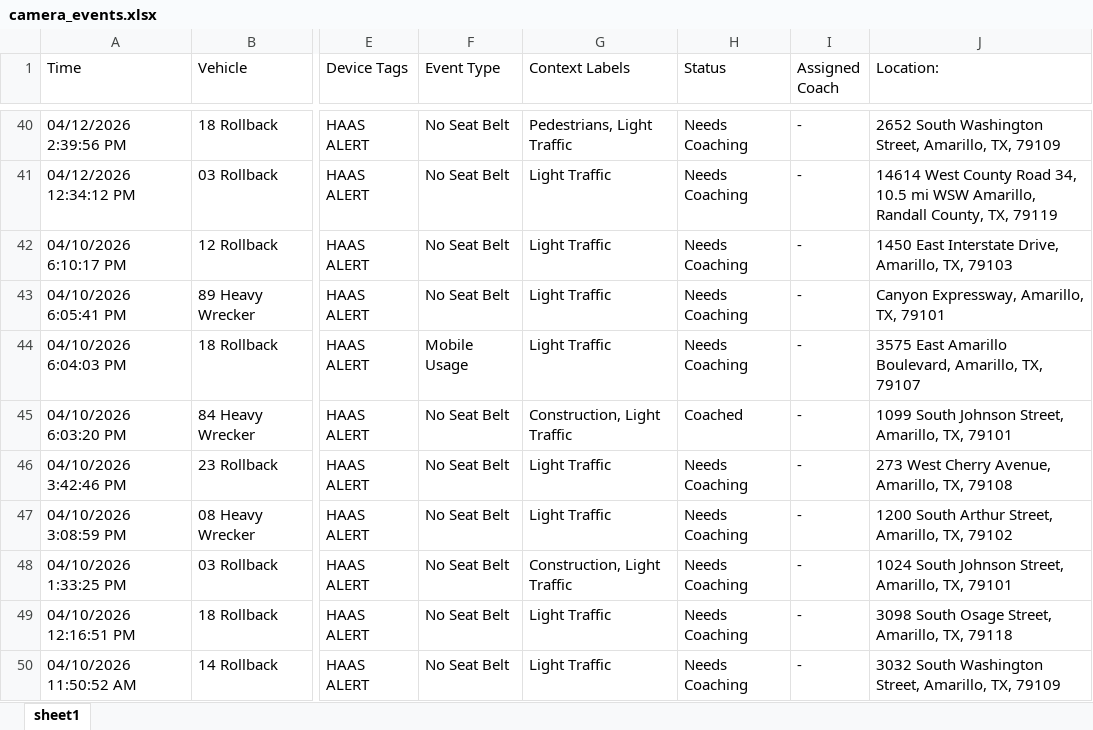
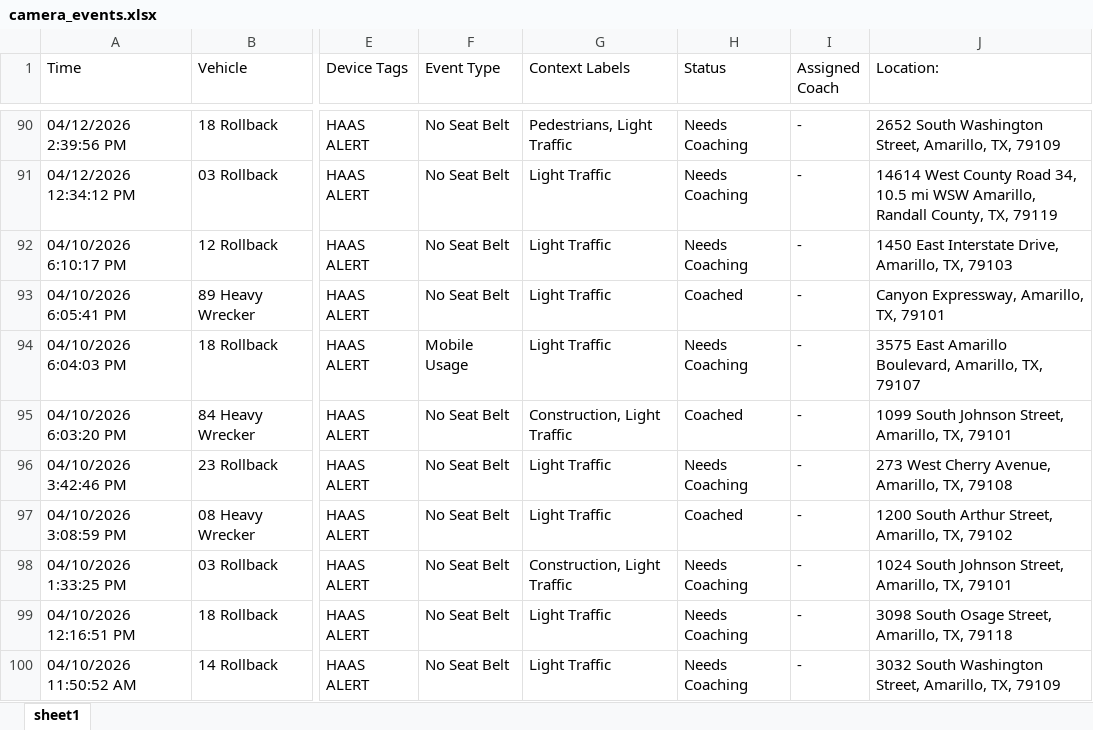
Before and after one commit to jmullins-DEN/t-miller, an Excel workbook: camera_events.xlsx, sheet sheet1, drawn as a sheet; only a part is shown, gaps mark what is left out; values as stored, in another font and other column widths than the file's, no borders; addresses are those after the commit; the diff covers the shown part only; the diff names each change by its address in the sheet, - before the commit and + after, or states it on an @@ line.

```diff
--- a/camera_events.xlsx (sheet sheet1)
+++ b/camera_events.xlsx (sheet sheet1)
-H93 (Status): Needs Coaching
+H93 (Status): Coached
-H97 (Status): Needs Coaching
+H97 (Status): Coached
```
Also changed, not shown: 50 added rows, 10 removed rows and 8 edited cells elsewhere in this sheet, training.xlsx.
